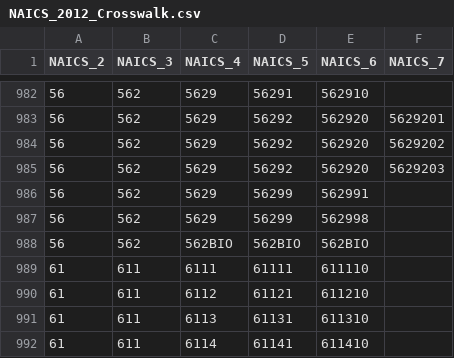
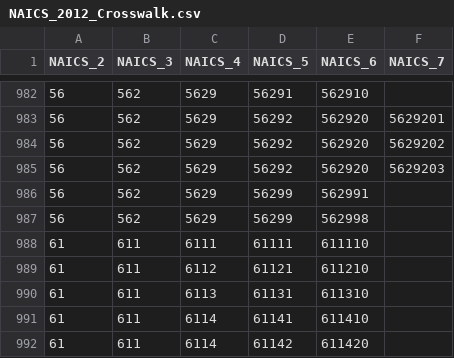
Before and after one commit to USEPA/flowsa, a CSV file: flowsa/data/NAICS_2012_Crosswalk.csv, drawn as a sheet; only a part is shown, gaps mark what is left out; the shorter side is filled out with more unchanged rows; the diff names each change by its address in the sheet, - before the commit and + after, or states it on an @@ line.

```diff
--- a/flowsa/data/NAICS_2012_Crosswalk.csv
+++ b/flowsa/data/NAICS_2012_Crosswalk.csv
-row 988: 56 | 562 | 562BIO | 562BIO | 562BIO
```
Also changed, not shown: flowsa/data/NAICS_Crosswalk_TimeSeries.csv, flowsa/data/activitytosectormapping/NAICS_Crosswalk_EPA_FactsAndFigures.csv, 8 other files.
